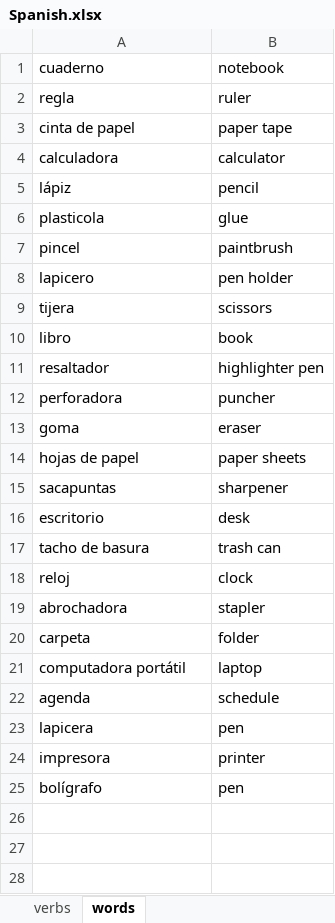
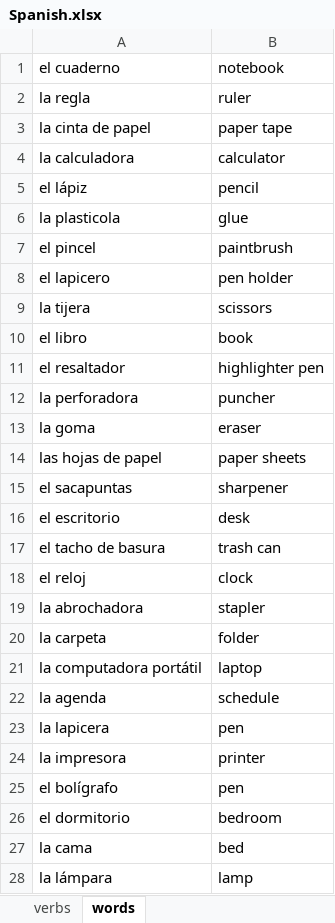
Before and after one commit to taktelon/spanish_class, an Excel workbook: Spanish.xlsx, sheet words, drawn as a sheet; only a part is shown; values as stored, in another font and other column widths than the file's, no borders; the diff covers the shown part only; the diff names each change by its address in the sheet, - before the commit and + after, or states it on an @@ line.

Commit message:
- Add choice to practise (verb forms or words) - unique selection

```diff
--- a/Spanish.xlsx (sheet words)
+++ b/Spanish.xlsx (sheet words)
-A1: cuaderno
+A1: el cuaderno
-A2: regla
+A2: la regla
-A3: cinta de papel
+A3: la cinta de papel
-A4: calculadora
+A4: la calculadora
-A5: lápiz
+A5: el lápiz
-A6: plasticola
+A6: la plasticola
-A7: pincel
+A7: el pincel
-A8: lapicero
+A8: el lapicero
-A9: tijera
+A9: la tijera
-A10: libro
+A10: el libro
-A11: resaltador
+A11: el resaltador
-A12: perforadora
+A12: la perforadora
-A13: goma
+A13: la goma
-A14: hojas de papel
+A14: las hojas de papel
-A15: sacapuntas
+A15: el sacapuntas
-A16: escritorio
+A16: el escritorio
-A17: tacho de basura
+A17: el tacho de basura
-A18: reloj
+A18: el reloj
-A19: abrochadora
+A19: la abrochadora
-A20: carpeta
+A20: la carpeta
-A21: computadora portátil
+A21: la computadora portátil
-A22: agenda
+A22: la agenda
-A23: lapicera
+A23: la lapicera
-A24: impresora
+A24: la impresora
-A25: bolígrafo
+A25: el bolígrafo
+row 26: el dormitorio | bedroom
+row 27: la cama | bed
+row 28: la lámpara | lamp
```
Also changed, not shown: 63 added rows elsewhere in this sheet, sheet verbs, 1 other file.
